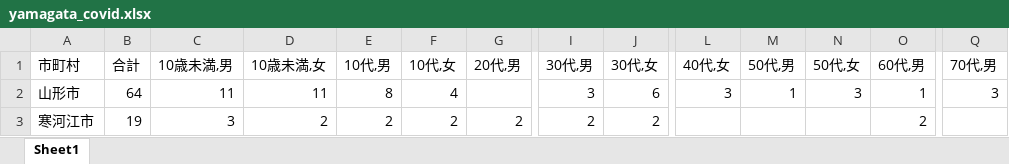
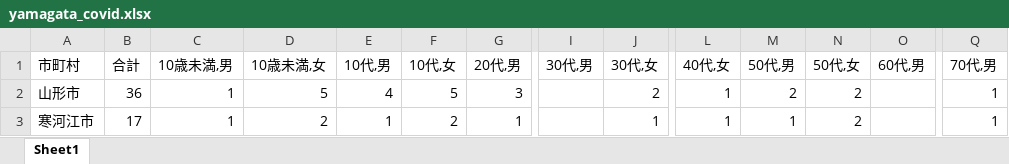
Before and after one commit to satorukadowaki/covid19-yamagata, an Excel workbook: app/master_data/excel/yamagata_covid.xlsx, sheet Sheet1, drawn as a sheet; only a part is shown, gaps mark what is left out; values as stored, in another font and other column widths than the file's, no borders; the diff covers the shown part only; the diff names each change by its address in the sheet, - before the commit and + after, or states it on an @@ line.

```diff
--- a/app/master_data/excel/yamagata_covid.xlsx (sheet Sheet1)
+++ b/app/master_data/excel/yamagata_covid.xlsx (sheet Sheet1)
-B2 (合計): 64
+B2 (合計): 36
-C2 (10歳未満,男): 11
+C2 (10歳未満,男): 1
-D2 (10歳未満,女): 11
+D2 (10歳未満,女): 5
-E2 (10代,男): 8
+E2 (10代,男): 4
-F2 (10代,女): 4
+F2 (10代,女): 5
-G2 (20代,男): (empty)
+G2 (20代,男): 3
-I2 (30代,男): 3
+I2 (30代,男): (empty)
-J2 (30代,女): 6
+J2 (30代,女): 2
-L2 (40代,女): 3
+L2 (40代,女): 1
-M2 (50代,男): 1
+M2 (50代,男): 2
-N2 (50代,女): 3
+N2 (50代,女): 2
-O2 (60代,男): 1
+O2 (60代,男): (empty)
-Q2 (70代,男): 3
+Q2 (70代,男): 1
-B3 (合計): 19
+B3 (合計): 17
-C3 (10歳未満,男): 3
+C3 (10歳未満,男): 1
-E3 (10代,男): 2
+E3 (10代,男): 1
-G3 (20代,男): 2
+G3 (20代,男): 1
-I3 (30代,男): 2
+I3 (30代,男): (empty)
-J3 (30代,女): 2
+J3 (30代,女): 1
-L3 (40代,女): (empty)
+L3 (40代,女): 1
-M3 (50代,男): (empty)
+M3 (50代,男): 1
-N3 (50代,女): (empty)
+N3 (50代,女): 2
-O3 (60代,男): 2
+O3 (60代,男): (empty)
-Q3 (70代,男): (empty)
+Q3 (70代,男): 1
```
Also changed, not shown: 181 edited cells elsewhere in this sheet, 29 other files.
